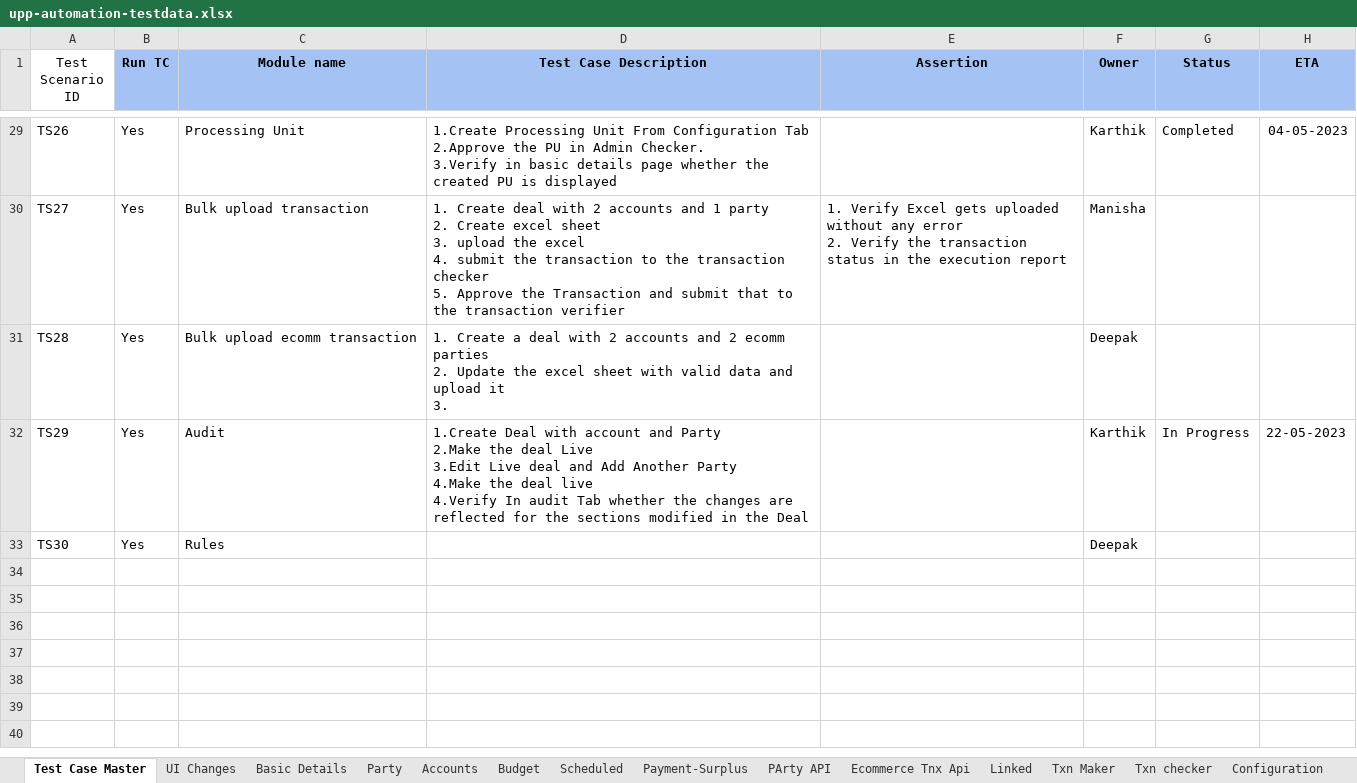
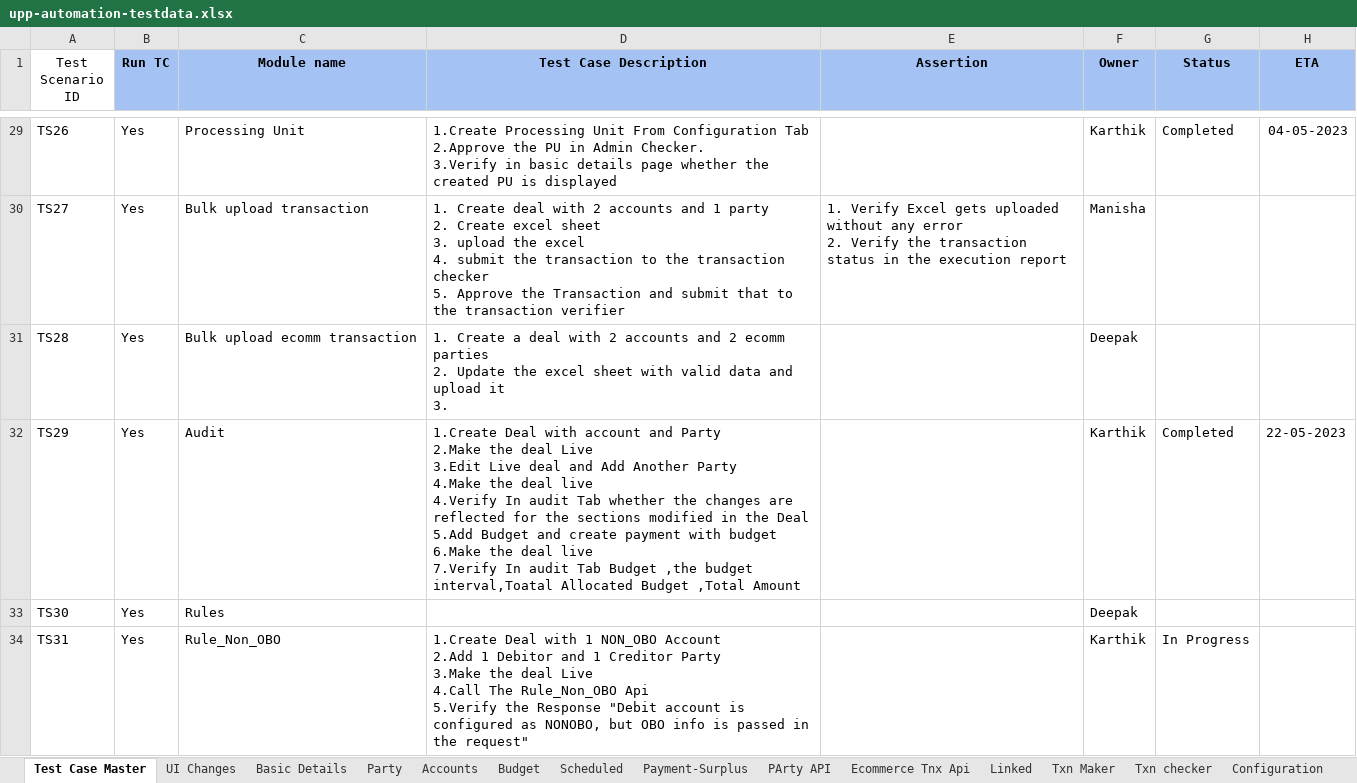
Before and after one commit to deepakdude938/upp, an Excel workbook: src/main/resources/upp-automation-testdata.xlsx, sheet Test Case Master, drawn as a sheet; only a part is shown, gaps mark what is left out; values as stored, in another font and other column widths than the file's, no borders; charts and pictures not drawn; ↵ is a line break in a cell; the diff names each change by its address in the sheet, - before the commit and + after, or states it on an @@ line.

```diff
--- a/src/main/resources/upp-automation-testdata.xlsx (sheet Test Case Master)
+++ b/src/main/resources/upp-automation-testdata.xlsx (sheet Test Case Master)
-D32 (Test Case Description): …the Deal
+D32 (Test Case Description): …the Deal ↵ 5.Add Budget and create payment with budget ↵ 6.Make the deal live ↵ 7.Verify In audit Tab Budget ,the budget interval,Toatal Allocated Budget ,Total Amount
-G32 (Status): In Progress
+G32 (Status): Completed
+row 34: TS31 | Yes | Rule_Non_OBO | 1.Create Deal with 1 NON_OBO Account ↵ 2.Add 1 Debitor and 1 Creditor Party ↵ 3.Make the deal Live ↵ 4.Call The Rule_Non_OBO Api ↵ 5.Verify the Response "Debit account is configured as NONOBO, but OBO info is passed in the request" |  | Karthik | In Progress
```
Also changed, not shown: sheet Basic Details, sheet Accounts, sheet ODP Api, 7 other files.
